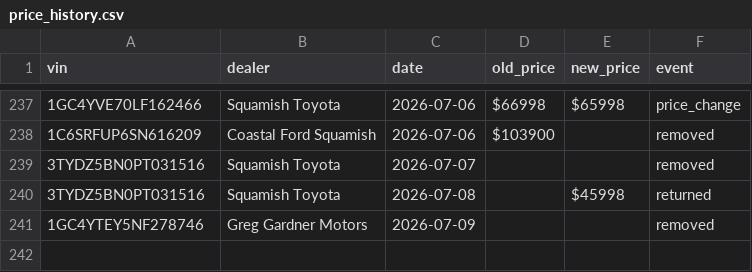
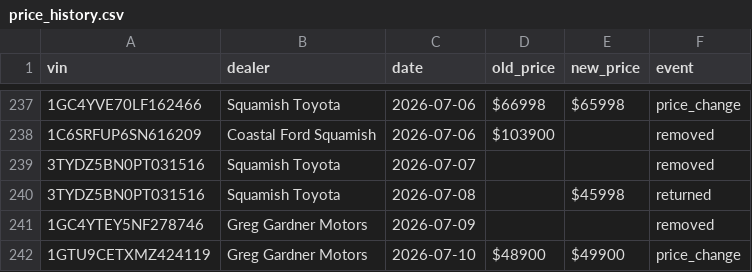
Before and after one commit to wilrocks79/truck-tracker, a CSV file: data/price_history.csv, drawn as a sheet; only a part is shown, gaps mark what is left out; the diff names each change by its address in the sheet, - before the commit and + after, or states it on an @@ line.

```diff
--- a/data/price_history.csv
+++ b/data/price_history.csv
+row 242: 1GTU9CETXMZ424119 | Greg Gardner Motors | 2026-07-10 | $48900 | $49900 | price_change
```
Also changed, not shown: data/inventory.csv, 1 other file.
